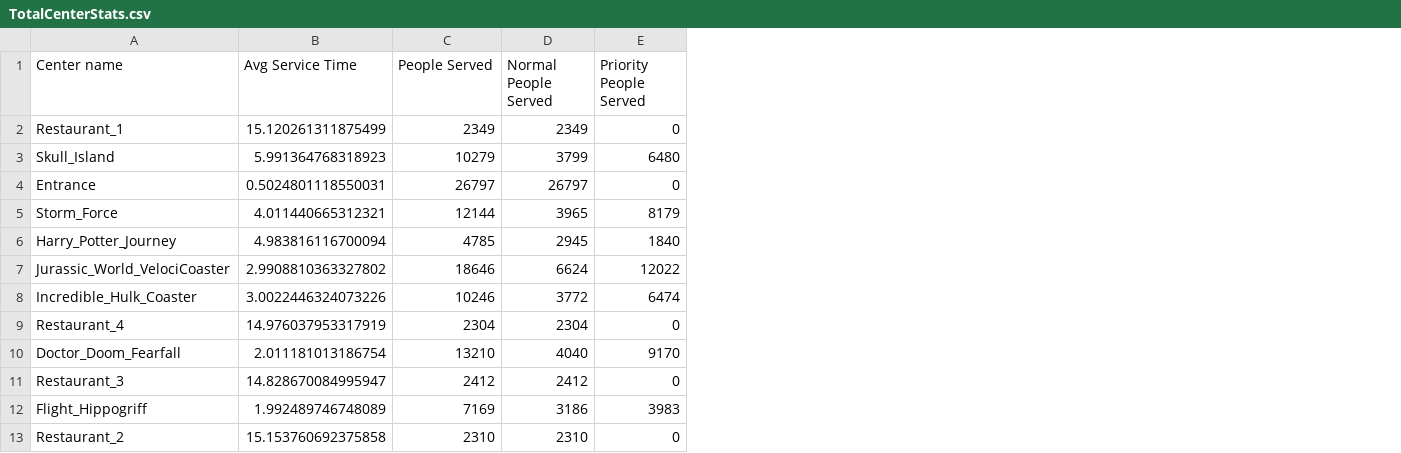
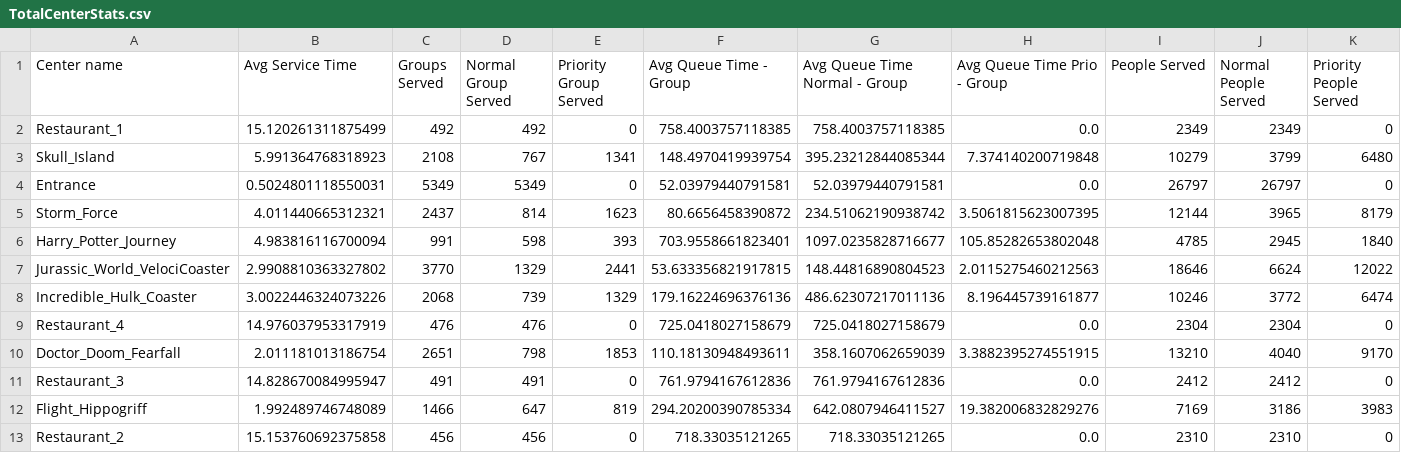
Before and after one commit to SimoneNicosanti/PMCSN_Project, a CSV file: Out/Data/Center/Total/TotalCenterStats.csv, drawn as a sheet; only a part is shown; the diff names each change by its address in the sheet, - before the commit and + after, or states it on an @@ line.

```diff
--- a/Out/Data/Center/Total/TotalCenterStats.csv
+++ b/Out/Data/Center/Total/TotalCenterStats.csv
+column C (Groups Served), rows 2-13: 492 | 2108 | 5349 | 2437 | 991 | 3770 | 2068 | 476 | 2651 | 491 | 1466 | 456
+column D (Normal Group Served), rows 2-13: 492 | 767 | 5349 | 814 | 598 | 1329 | 739 | 476 | 798 | 491 | 647 | 456
+column E (Priority Group Served), rows 2-13: 0 | 1341 | 0 | 1623 | 393 | 2441 | 1329 | 0 | 1853 | 0 | 819 | 0
+column F (Avg Queue Time - Group), rows 2-13: 758.4003757118385 | 148.4970419939754 | 52.03979440791581 | 80.6656458390872 | 703.9558661823401 | 53.633356821917815 | 179.16224696376136 | 725.0418027158679 | 110.18130948493611 | 761.9794167612836 | 294.20200390785334 | 718.33035121265
+column G (Avg Queue Time Normal - Group), rows 2-13: 758.4003757118385 | 395.23212844085344 | 52.03979440791581 | 234.51062190938742 | 1097.0235828716677 | 148.44816890804523 | 486.62307217011136 | 725.0418027158679 | 358.1607062659039 | 761.9794167612836 | 642.0807946411527 | 718.33035121265
+column H (Avg Queue Time Prio - Group), rows 2-13: 0.0 | 7.374140200719848 | 0.0 | 3.5061815623007395 | 105.85282653802048 | 2.0115275460212563 | 8.196445739161877 | 0.0 | 3.3882395274551915 | 0.0 | 19.382006832829276 | 0.0
```
Also changed, not shown: 10 other files.
